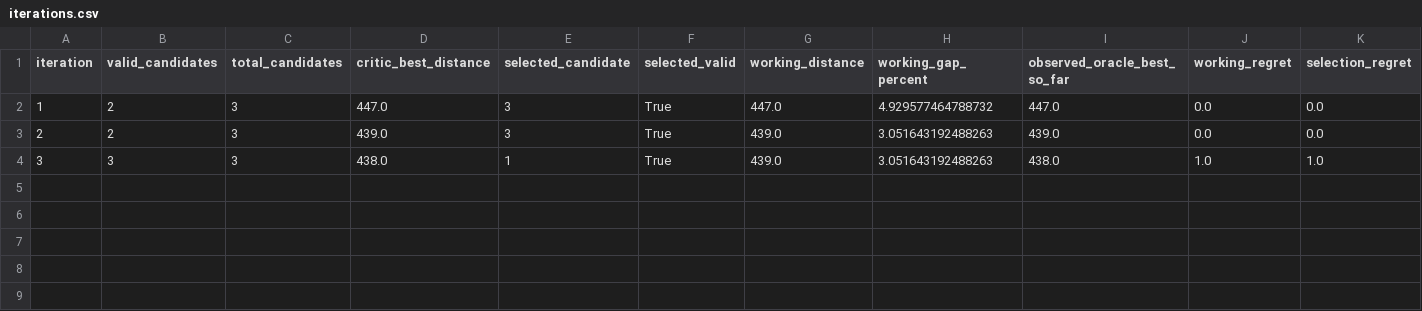
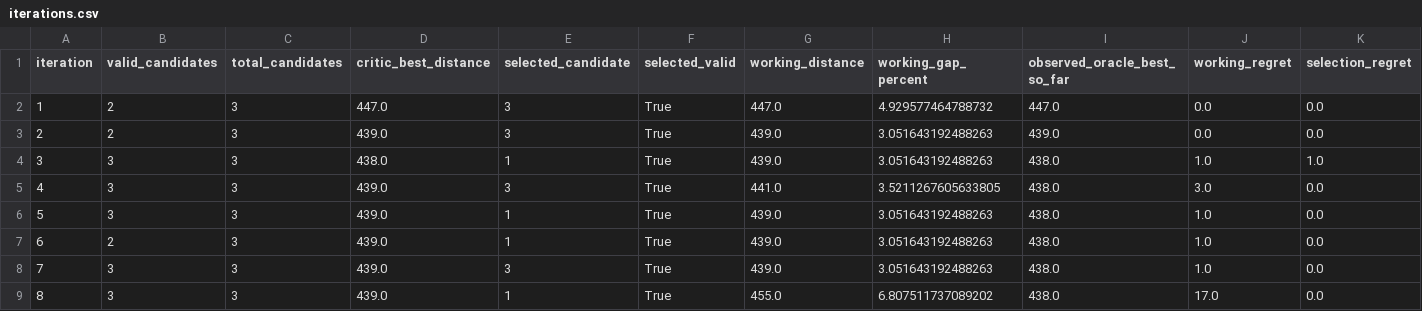
Before and after one commit to asudeyal/visual-tsp-mllm-experiment, a CSV file: adaptive_visual_tsp_experiment/output/runs/260827-eil_51_p10/providers/gemini/gemini-3.6-flash/analysis/iterations.csv, drawn as a sheet; only a part is shown; rows hold the shown columns only; the diff names each change by its address in the sheet, - before the commit and + after, or states it on an @@ line.

Commit message:
Güncel Gemini deney çıktıları eklendi

```diff
--- a/adaptive_visual_tsp_experiment/output/runs/260827-eil_51_p10/providers/gemini/gemini-3.6-flash/analysis/iterations.csv
+++ b/adaptive_visual_tsp_experiment/output/runs/260827-eil_51_p10/providers/gemini/gemini-3.6-flash/analysis/iterations.csv
+row 5: 4 | 3 | 3 | 439.0 | 3 | True | 441.0 | 3.5211267605633805 | 438.0 | 3.0 | 0.0
+row 6: 5 | 3 | 3 | 439.0 | 1 | True | 439.0 | 3.051643192488263 | 438.0 | 1.0 | 0.0
+row 7: 6 | 2 | 3 | 439.0 | 1 | True | 439.0 | 3.051643192488263 | 438.0 | 1.0 | 0.0
+row 8: 7 | 3 | 3 | 439.0 | 3 | True | 439.0 | 3.051643192488263 | 438.0 | 1.0 | 0.0
+row 9: 8 | 3 | 3 | 439.0 | 1 | True | 455.0 | 6.807511737089202 | 438.0 | 17.0 | 0.0
```
Also changed, not shown: 21 other files.
